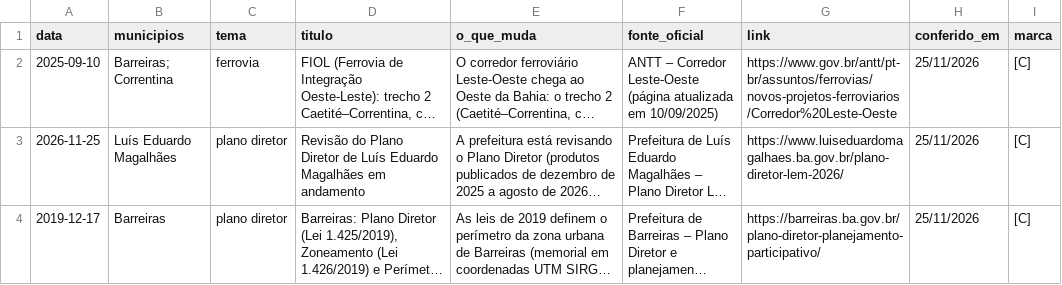
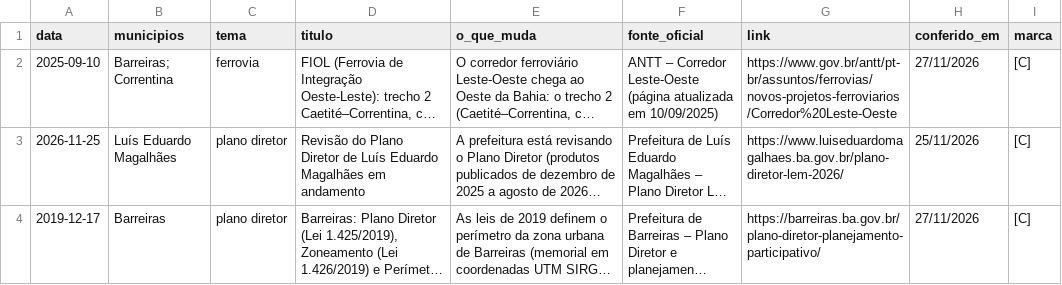
Before and after one commit to jmarconluz/base-inema-oeste, a CSV file: dados/infraestrutura/obras_e_planos_oeste.csv, drawn as a sheet; only a part is shown; long unchanged cells end in …; the diff covers the shown part only; the diff names each change by its address in the sheet, - before the commit and + after, or states it on an @@ line.

```diff
--- a/dados/infraestrutura/obras_e_planos_oeste.csv
+++ b/dados/infraestrutura/obras_e_planos_oeste.csv
-H2 (conferido_em): 25/11/2026
+H2 (conferido_em): 27/11/2026
-H4 (conferido_em): 25/11/2026
+H4 (conferido_em): 27/11/2026
```
Also changed, not shown: 2 added rows and 1 edited cell elsewhere in this file, dados/diarios_municipais/plataformas.csv, 9 other files.
